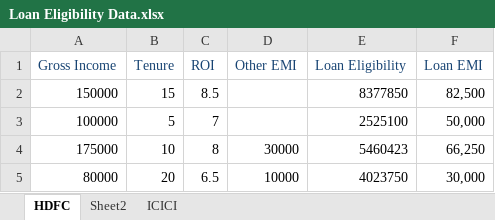
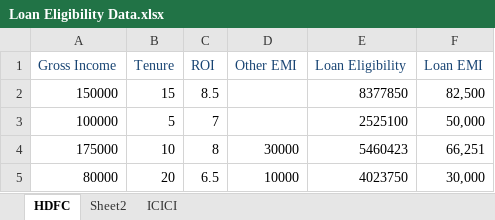
Before and after one commit to srushtisn/LoanEligibilityCalculatorTesting, an Excel workbook: Loan Eligibility Data.xlsx, sheet HDFC, drawn as a sheet; values as stored, in another font and other column widths than the file's, no borders; the diff names each change by its address in the sheet, - before the commit and + after, or states it on an @@ line.

Commit message:
Changed test data

```diff
--- a/Loan Eligibility Data.xlsx (sheet HDFC)
+++ b/Loan Eligibility Data.xlsx (sheet HDFC)
-F4 (Loan EMI): 66,250
+F4 (Loan EMI): 66,251
```
Also changed, not shown: 2 other files.
